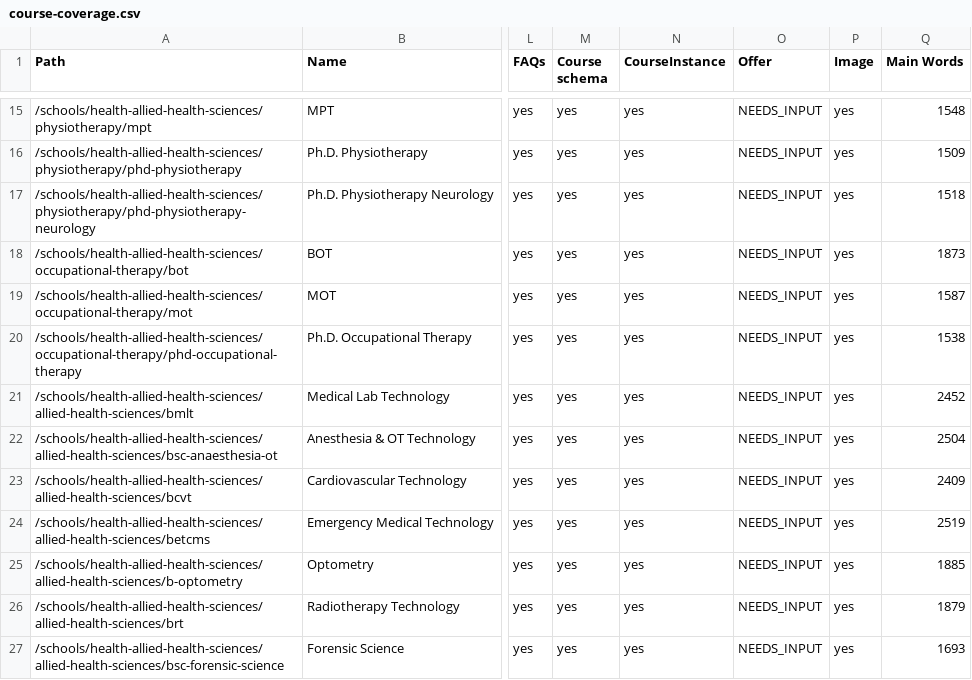
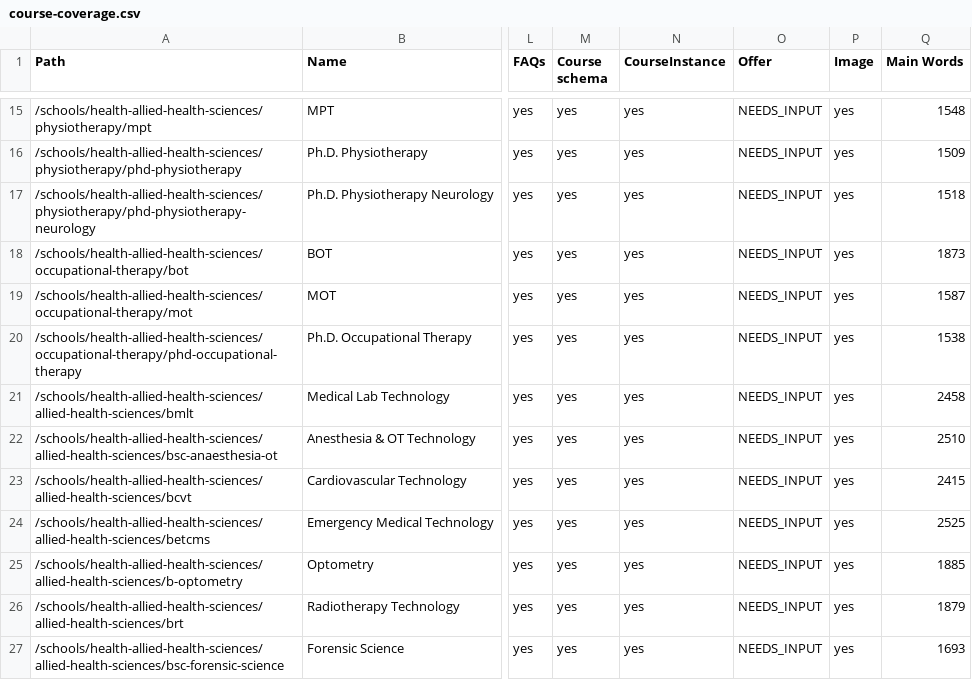
Before and after one commit to Ram-9177/smru.edu.in, a CSV file: docs/seo/course-coverage.csv, drawn as a sheet; only a part is shown, gaps mark what is left out; the diff names each change by its address in the sheet, - before the commit and + after, or states it on an @@ line.

```diff
--- a/docs/seo/course-coverage.csv
+++ b/docs/seo/course-coverage.csv
-Q21 (Main Words): 2452
+Q21 (Main Words): 2458
-Q22 (Main Words): 2504
+Q22 (Main Words): 2510
-Q23 (Main Words): 2409
+Q23 (Main Words): 2415
-Q24 (Main Words): 2519
+Q24 (Main Words): 2525
```
Also changed, not shown: REDIRECT_MAP.csv, 35 other files.
